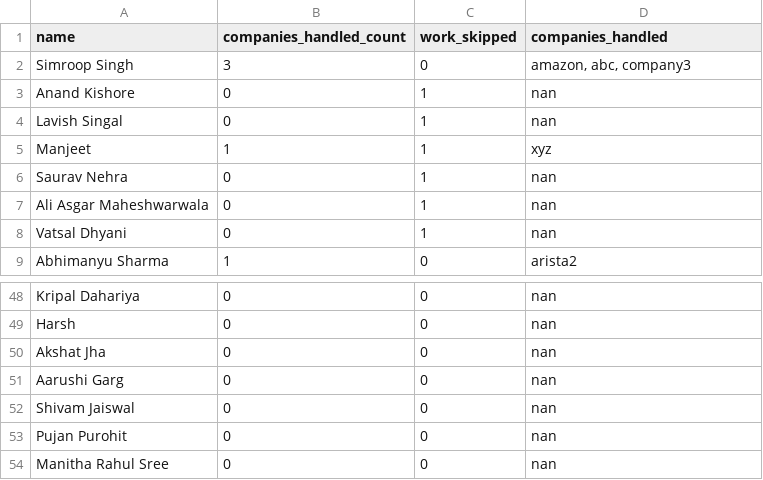
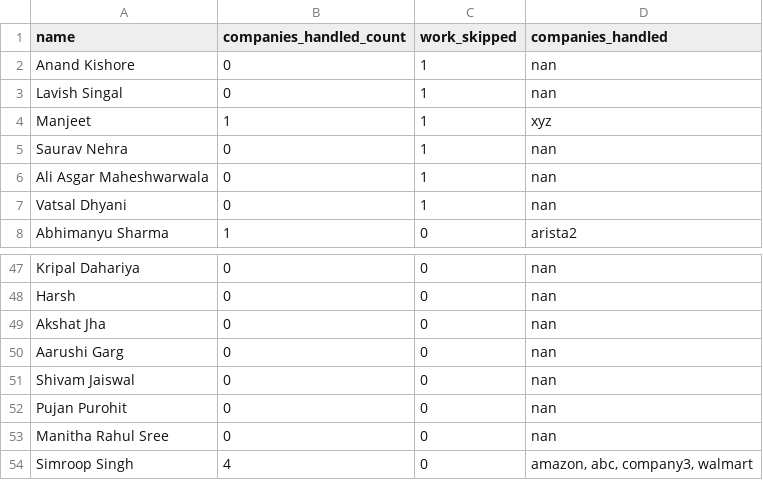
Before and after one commit to dev484p/CnP_Work, a CSV file: CnP_Volunteers.csv, drawn as a sheet; only a part is shown, gaps mark what is left out; removed rows and columns are numbered as before the commit, all else as after; the diff names each change by its address in the sheet, - before the commit and + after, or states it on an @@ line.

Commit message:
Update volunteer data

```diff
--- a/CnP_Volunteers.csv
+++ b/CnP_Volunteers.csv
-row 2: Simroop Singh | 3 | 0 | amazon, abc, company3
+row 54: Simroop Singh | 4 | 0 | amazon, abc, company3, walmart
```
